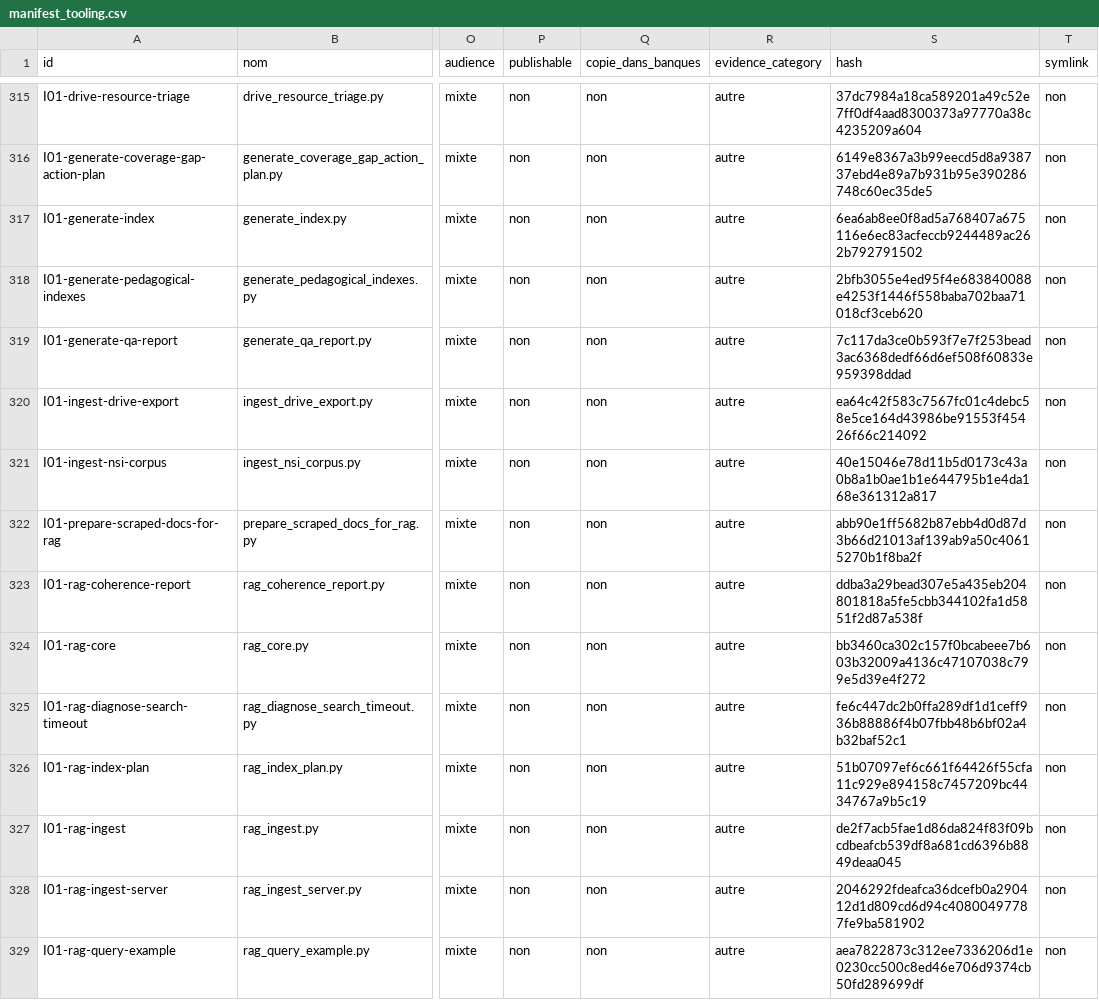
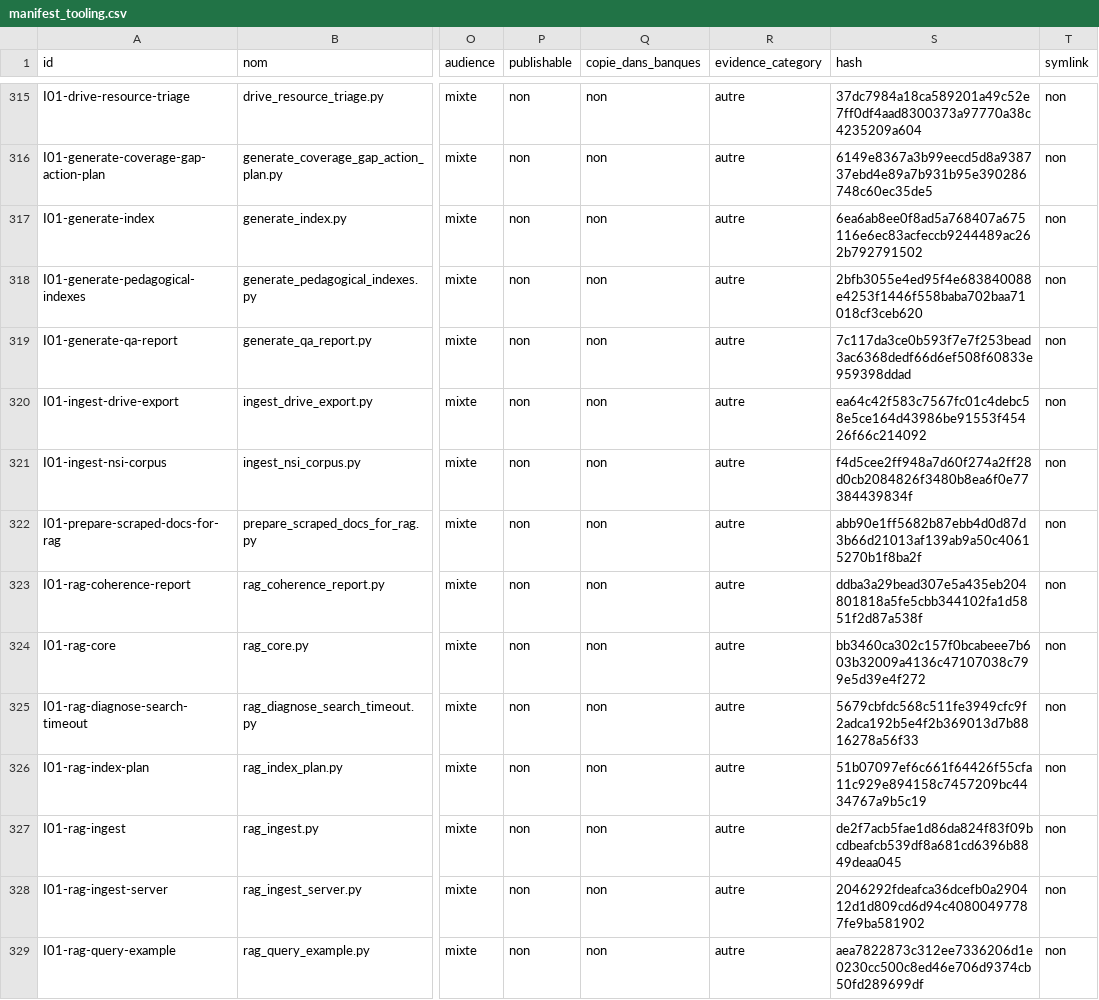
Before and after one commit to cyranoaladin/NSI, a CSV file: manifest_tooling.csv, drawn as a sheet; only a part is shown, gaps mark what is left out; the diff covers the shown part only; the diff names each change by its address in the sheet, - before the commit and + after, or states it on an @@ line.

```diff
--- a/manifest_tooling.csv
+++ b/manifest_tooling.csv
-S321 (hash): 40e15046e78d11b5d0173c43a0b8a1b0ae1b1e644795b1e4da168e361312a817
+S321 (hash): f4d5cee2ff948a7d60f274a2ff28d0cb2084826f3480b8ea6f0e77384439834f
-S325 (hash): fe6c447dc2b0ffa289df1d1ceff936b88886f4b07fbb48b6bf02a4b32baf52c1
+S325 (hash): 5679cbfdc568c511fe3949cfc9f2adca192b5e4f2b369013d7b8816278a56f33
```
Also changed, not shown: 1 added row and 2 edited cells elsewhere in this file, 6 other files.
